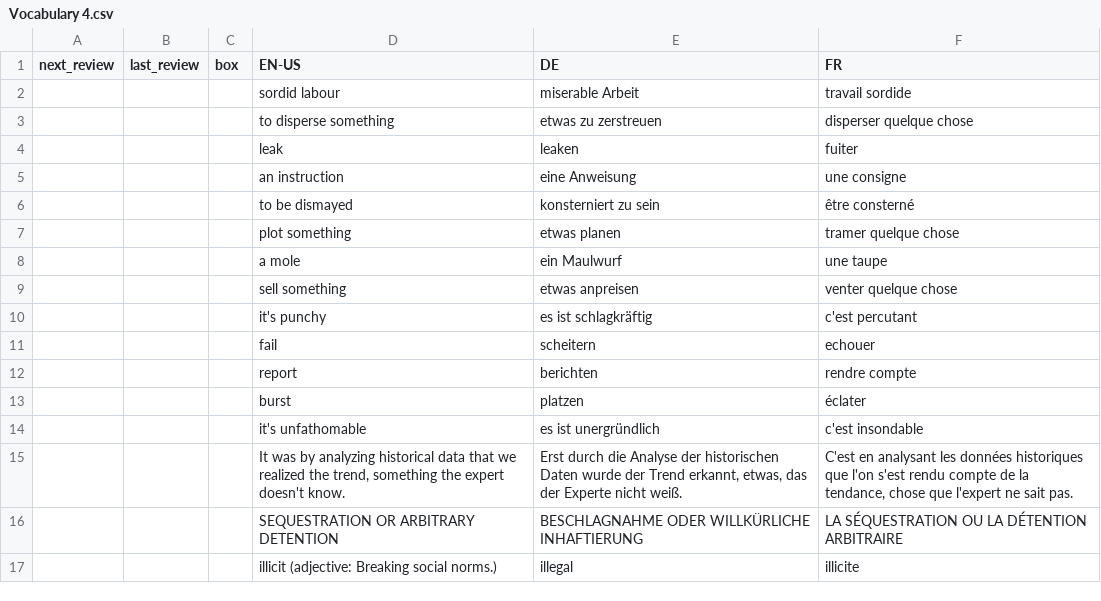
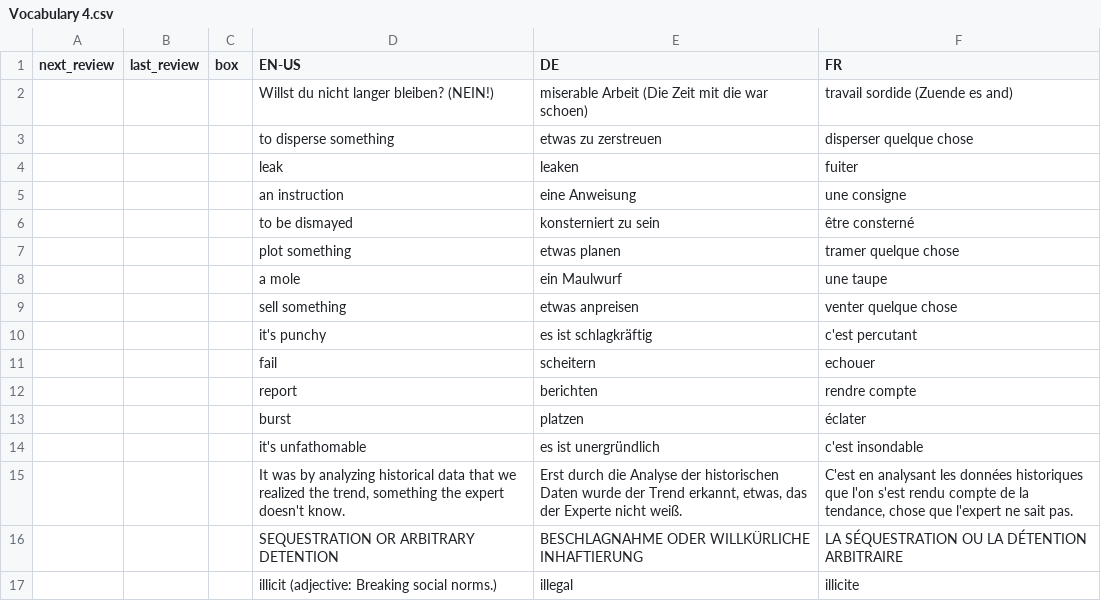
Before and after one commit to ClashJB/Babelangue, a CSV file: data/Vocabulary 4.csv, drawn as a sheet; removed rows and columns are numbered as before the commit, all else as after; the diff names each change by its address in the sheet, - before the commit and + after, or states it on an @@ line.

```diff
--- a/data/Vocabulary 4.csv
+++ b/data/Vocabulary 4.csv
-row 2:  |  |  | sordid labour | miserable Arbeit | travail sordide
+row 2:  |  |  | Willst du nicht langer bleiben? (NEIN!) | miserable Arbeit (Die Zeit mit die war schoen) | travail sordide (Zuende es and)
```
Also changed, not shown: data/aVocabulary1.csv, data/test_for_screenshots.csv, 2 other files.
